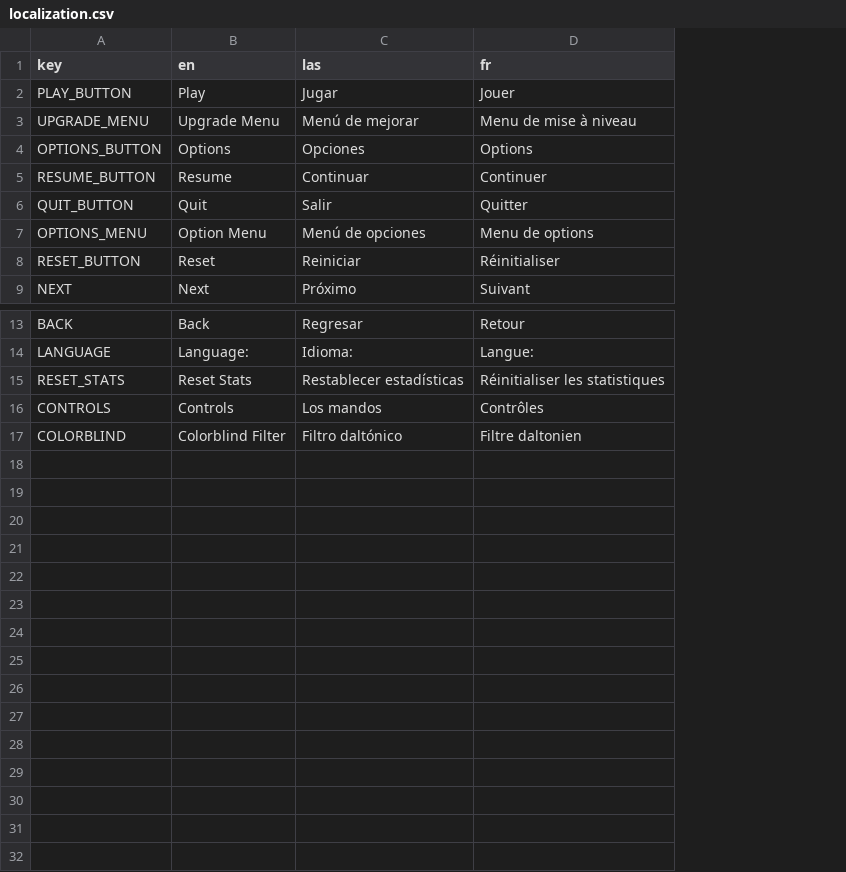
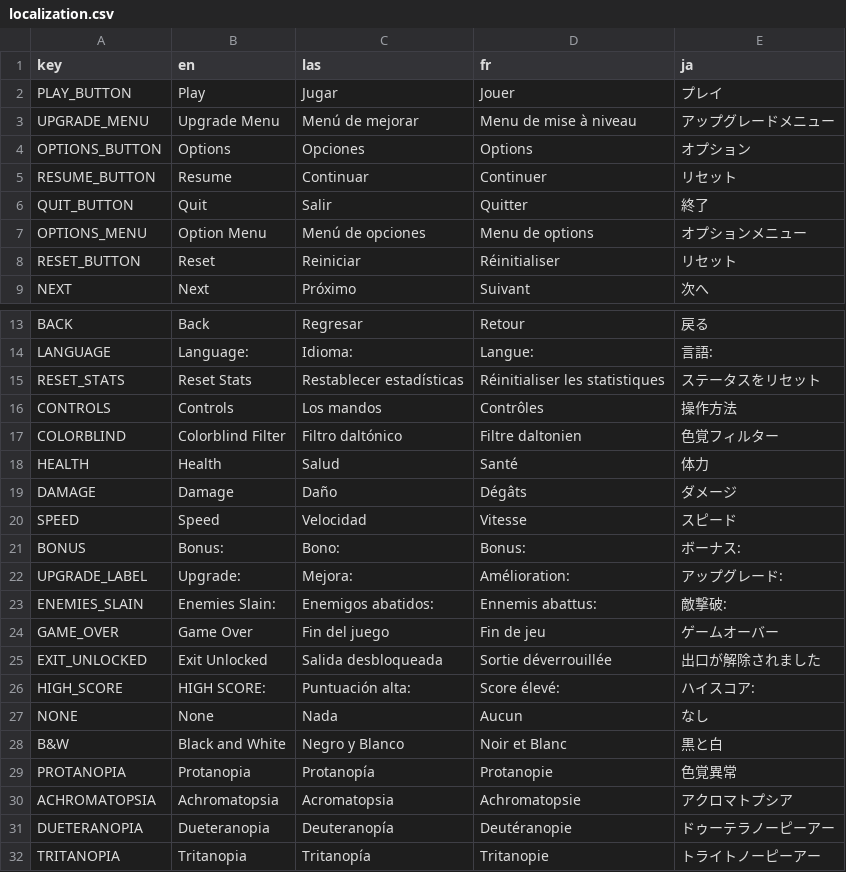
Before and after one commit to jible/capstone, a CSV file: assets/csvs/localization.csv, drawn as a sheet; only a part is shown, gaps mark what is left out; the diff names each change by its address in the sheet, - before the commit and + after, or states it on an @@ line.

Commit message:
added support for Japanese and miscellaneous labels

```diff
--- a/assets/csvs/localization.csv
+++ b/assets/csvs/localization.csv
+column E (ja), rows 2-9: プレイ | アップグレードメニュー | オプション | リセット | 終了 | オプションメニュー | リセット | 次へ; rows 13-17: 戻る | 言語: | ステータスをリセット | 操作方法 | 色覚フィルター
+row 18: HEALTH | Health | Salud | Santé | 体力
+row 19: DAMAGE | Damage | Daño | Dégâts | ダメージ
+row 20: SPEED | Speed | Velocidad | Vitesse | スピード
+row 21: BONUS | Bonus: | Bono: | Bonus: | ボーナス:
+row 22: UPGRADE_LABEL | Upgrade: | Mejora: | Amélioration: | アップグレード:
+row 23: ENEMIES_SLAIN | Enemies Slain: | Enemigos abatidos: | Ennemis abattus: | 敵撃破:
+row 24: GAME_OVER | Game Over | Fin del juego | Fin de jeu | ゲームオーバー
+row 25: EXIT_UNLOCKED | Exit Unlocked | Salida desbloqueada | Sortie déverrouillée | 出口が解除されました
+row 26: HIGH_SCORE | HIGH SCORE: | Puntuación alta: | Score élevé: | ハイスコア:
+row 27: NONE | None | Nada | Aucun | なし
+row 28: B&W | Black and White | Negro y Blanco | Noir et Blanc | 黒と白
+row 29: PROTANOPIA | Protanopia | Protanopía | Protanopie | 色覚異常
+row 30: ACHROMATOPSIA | Achromatopsia | Acromatopsia | Achromatopsie | アクロマトプシア
+row 31: DUETERANOPIA | Dueteranopia | Deuteranopía | Deutéranopie | ドゥーテラノーピーアー
+row 32: TRITANOPIA | Tritanopia | Tritanopía | Tritanopie | トライトノーピーアー
```
Also changed, not shown: 10 other files.
